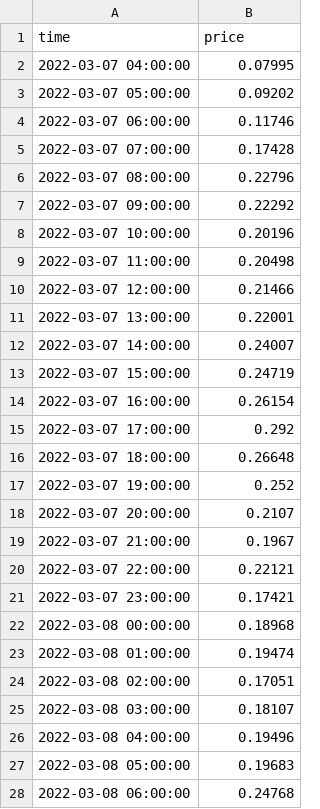
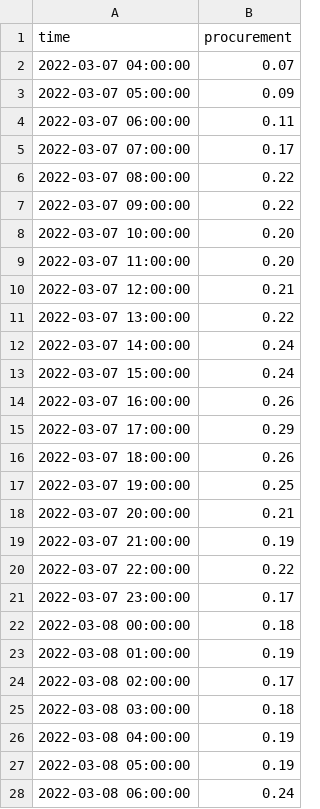
Before and after one commit to rl-institut/SimBA, a CSV file: data/examples/costs/price_timeseries.csv, drawn as a sheet; only a part is shown; the diff covers the shown part only.

Commit message:
update new examples

```diff
--- a/data/examples/costs/price_timeseries.csv
+++ b/data/examples/costs/price_timeseries.csv
@@ -1,28 +1,28 @@
-time,price
-2022-03-07 04:00:00,0.07995
-2022-03-07 05:00:00,0.09202
-2022-03-07 06:00:00,0.11746
-2022-03-07 07:00:00,0.17428
-2022-03-07 08:00:00,0.22796
-2022-03-07 09:00:00,0.22292
-2022-03-07 10:00:00,0.20196
-2022-03-07 11:00:00,0.20498
-2022-03-07 12:00:00,0.21466
-2022-03-07 13:00:00,0.22001
-2022-03-07 14:00:00,0.24007
-2022-03-07 15:00:00,0.24719
-2022-03-07 16:00:00,0.26154
-2022-03-07 17:00:00,0.292
-2022-03-07 18:00:00,0.26648
-2022-03-07 19:00:00,0.252
-2022-03-07 20:00:00,0.2107
-2022-03-07 21:00:00,0.1967
-2022-03-07 22:00:00,0.22121
-2022-03-07 23:00:00,0.17421
-2022-03-08 00:00:00,0.18968
-2022-03-08 01:00:00,0.19474
-2022-03-08 02:00:00,0.17051
-2022-03-08 03:00:00,0.18107
-2022-03-08 04:00:00,0.19496
-2022-03-08 05:00:00,0.19683
-2022-03-08 06:00:00,0.24768
+time,procurement
+2022-03-07 04:00:00,0.07
+2022-03-07 05:00:00,0.09
+2022-03-07 06:00:00,0.11
+2022-03-07 07:00:00,0.17
+2022-03-07 08:00:00,0.22
+2022-03-07 09:00:00,0.22
+2022-03-07 10:00:00,0.20
+2022-03-07 11:00:00,0.20
+2022-03-07 12:00:00,0.21
+2022-03-07 13:00:00,0.22
+2022-03-07 14:00:00,0.24
+2022-03-07 15:00:00,0.24
+2022-03-07 16:00:00,0.26
+2022-03-07 17:00:00,0.29
+2022-03-07 18:00:00,0.26
+2022-03-07 19:00:00,0.25
+2022-03-07 20:00:00,0.21
+2022-03-07 21:00:00,0.19
+2022-03-07 22:00:00,0.22
+2022-03-07 23:00:00,0.17
+2022-03-08 00:00:00,0.18
+2022-03-08 01:00:00,0.19
+2022-03-08 02:00:00,0.17
+2022-03-08 03:00:00,0.18
+2022-03-08 04:00:00,0.19
+2022-03-08 05:00:00,0.19
+2022-03-08 06:00:00,0.24
```
Also changed, not shown: 39 edited cells elsewhere in this file, 10 other files.
